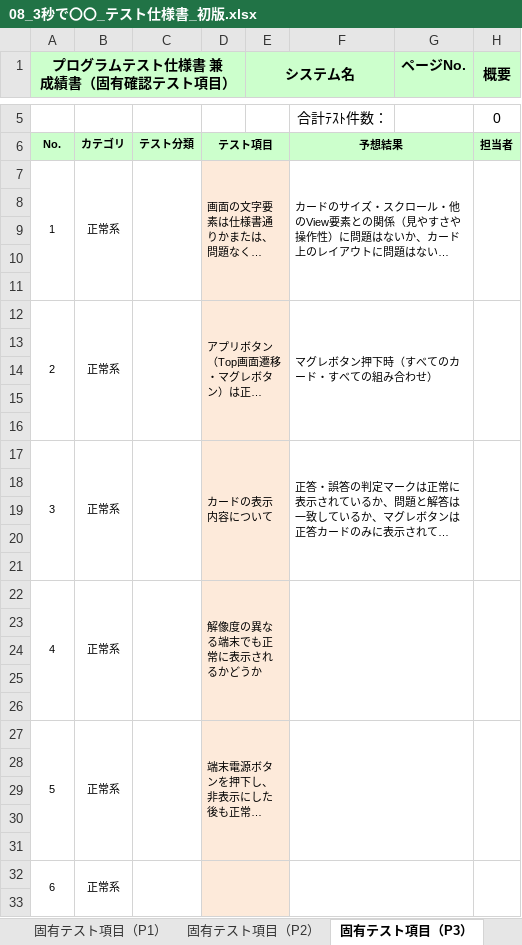
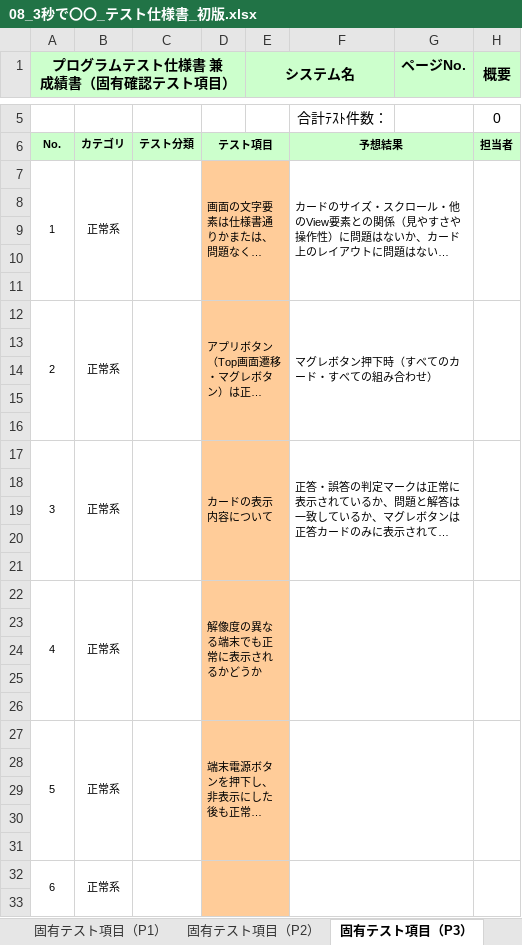
Before and after one commit to OrenBigMuff/Specification, an Excel workbook: 3秒で〇〇/08_3秒で〇〇_テスト仕様書_初版.xlsx, sheet 固有テスト項目（P3）, drawn as a sheet; only a part is shown, gaps mark what is left out; long unchanged cells end in …; values as stored, in another font and other column widths than the file's, no borders; the diff covers the shown part only; the diff names each change by its address in the sheet, - before the commit and + after, or states it on an @@ line.

```diff
--- a/3秒で〇〇/08_3秒で〇〇_テスト仕様書_初版.xlsx (sheet 固有テスト項目（P3）)
+++ b/3秒で〇〇/08_3秒で〇〇_テスト仕様書_初版.xlsx (sheet 固有テスト項目（P3）)
-D7:E33 fill: #FDEADA
+D7:E33 fill: #FFCC99
```
Also changed, not shown: cell formats elsewhere in this sheet, sheet 固有テスト項目（P1）, sheet 固有テスト項目（P2）, sheet 固有テスト項目（P4）, sheet 固有テスト項目（P5）, charts or pictures.
